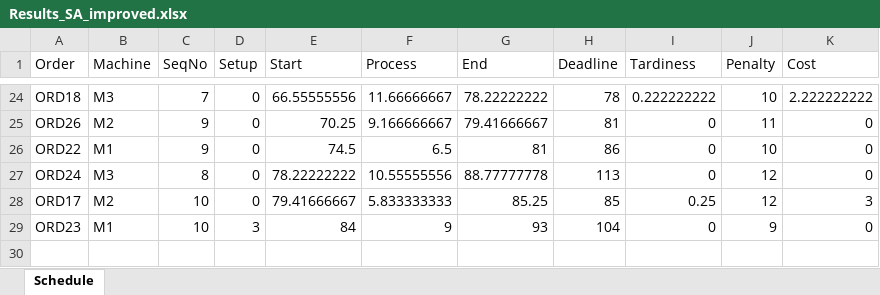
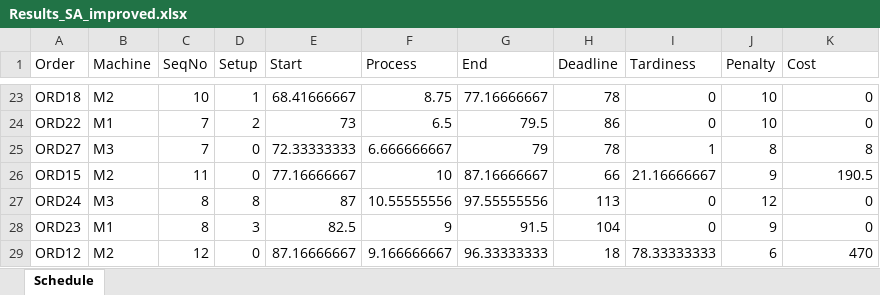
Before and after one commit to FeevanZoghel/OR5, an Excel workbook: Results_SA_improved.xlsx, sheet Schedule, drawn as a sheet; only a part is shown, gaps mark what is left out; values as stored, in another font and other column widths than the file's, no borders; removed rows and columns are numbered as before the commit, all else as after; the diff covers the shown part only; the diff names each change by its address in the sheet, - before the commit and + after, or states it on an @@ line.

```diff
--- a/Results_SA_improved.xlsx (sheet Schedule)
+++ b/Results_SA_improved.xlsx (sheet Schedule)
-B23 (Machine): M3
+B23 (Machine): M2
-C23 (SeqNo): 7
+C23 (SeqNo): 10
-D23 (Setup): 0
+D23 (Setup): 1
-E23 (Start): 66.55555556
+E23 (Start): 68.41666667
-F23 (Process): 11.66666667
+F23 (Process): 8.75
-G23 (End): 78.22222222
+G23 (End): 77.16666667
-I23 (Tardiness): 0.222222222
+I23 (Tardiness): 0
-K23 (Cost): 2.222222222
+K23 (Cost): 0
-row 25: ORD26 | M2 | 9 | 0 | 70.25 | 9.166666667 | 79.41666667 | 81 | 0 | 11 | 0
-C24 (SeqNo): 9
+C24 (SeqNo): 7
-D24 (Setup): 0
+D24 (Setup): 2
-E24 (Start): 74.5
+E24 (Start): 73
-G24 (End): 81
+G24 (End): 79.5
+row 25: ORD27 | M3 | 7 | 0 | 72.33333333 | 6.666666667 | 79 | 78 | 1 | 8 | 8
+row 26: ORD15 | M2 | 11 | 0 | 77.16666667 | 10 | 87.16666667 | 66 | 21.16666667 | 9 | 190.5
-D27 (Setup): 0
+D27 (Setup): 8
-E27 (Start): 78.22222222
+E27 (Start): 87
-G27 (End): 88.77777778
+G27 (End): 97.55555556
-row 28: ORD17 | M2 | 10 | 0 | 79.41666667 | 5.833333333 | 85.25 | 85 | 0.25 | 12 | 3
-C28 (SeqNo): 10
+C28 (SeqNo): 8
-E28 (Start): 84
+E28 (Start): 82.5
-G28 (End): 93
+G28 (End): 91.5
+row 29: ORD12 | M2 | 12 | 0 | 87.16666667 | 9.166666667 | 96.33333333 | 18 | 78.33333333 | 6 | 470
```
Also changed, not shown: 13 added rows, 14 removed rows and 33 edited cells elsewhere in this sheet, Results_greedy_improved.xlsx, 3 other files.
